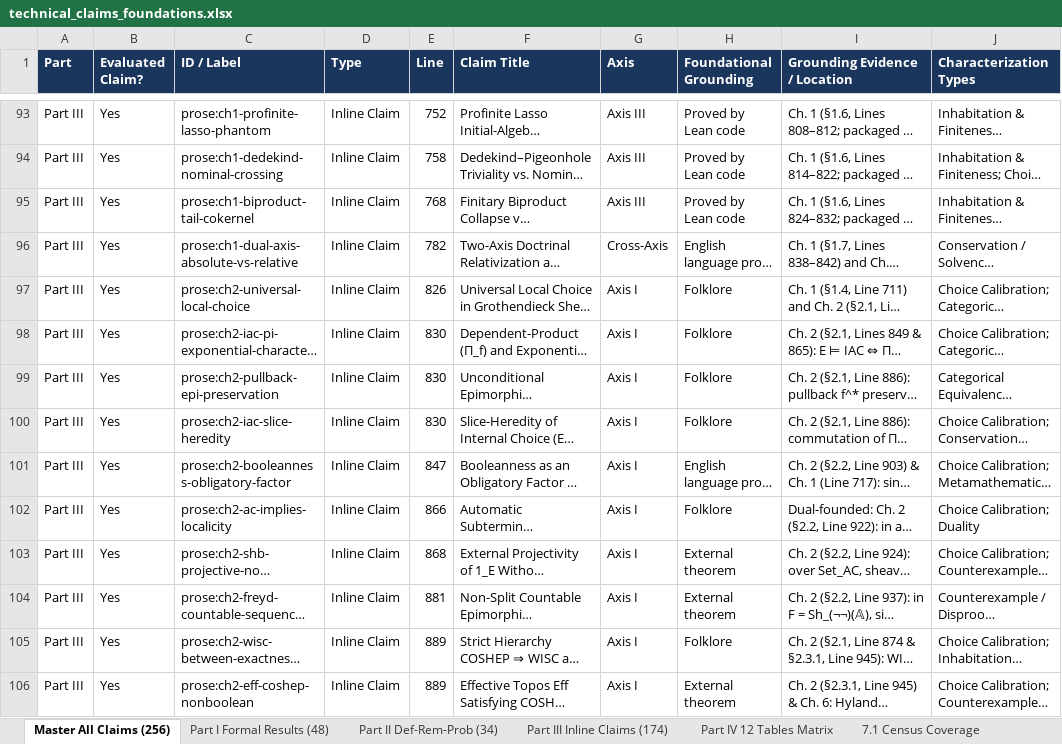
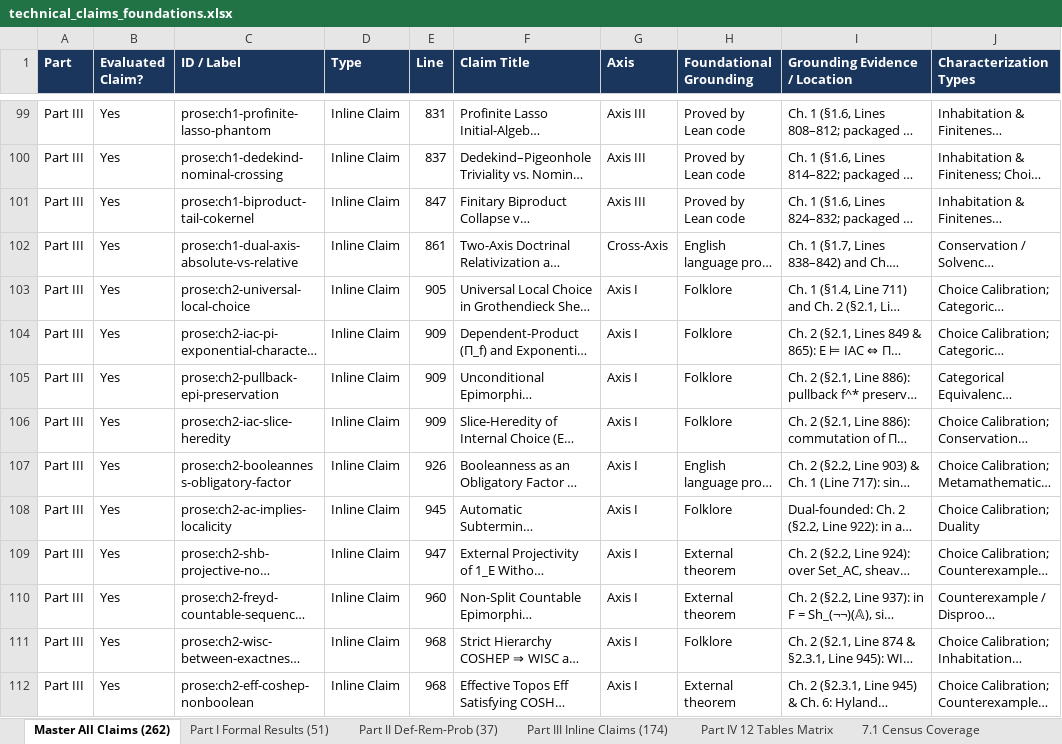
Before and after one commit to tryggth/categorical-reverse-mathematics, an Excel workbook: docs/technical_claims_foundations.xlsx, sheet Master All Claims (262), drawn as a sheet; only a part is shown, gaps mark what is left out; long unchanged cells end in …; values as stored, in another font and other column widths than the file's, no borders; addresses are those after the commit; the diff covers the shown part only; the diff names each change by its address in the sheet, - before the commit and + after, or states it on an @@ line.

Commit message:
Wave 47B: Master square fibration foundation, doctrinal philosophies, 3-stage delta tower & v2.0-rc1

```diff
--- a/docs/technical_claims_foundations.xlsx (sheet Master All Claims (262))
+++ b/docs/technical_claims_foundations.xlsx (sheet Master All Claims (262))
-sheet tab: Master All Claims (256)
+sheet tab: Master All Claims (262)
-sheet tab: Part I Formal Results (48)
+sheet tab: Part I Formal Results (51)
-sheet tab: Part II Def-Rem-Prob (34)
+sheet tab: Part II Def-Rem-Prob (37)
-E99 (Line): 752
+E99 (Line): 831
-E100 (Line): 758
+E100 (Line): 837
-E101 (Line): 768
+E101 (Line): 847
-E102 (Line): 782
+E102 (Line): 861
-E103 (Line): 826
+E103 (Line): 905
-E104:E106 (Line): 830
+E104:E106 (Line): 909
-E107 (Line): 847
+E107 (Line): 926
-E108 (Line): 866
+E108 (Line): 945
-E109 (Line): 868
+E109 (Line): 947
-E110 (Line): 881
+E110 (Line): 960
-E111:E112 (Line): 889
+E111:E112 (Line): 968
```
Also changed, not shown: 6 added rows and 222 edited cells elsewhere in this sheet, sheet Part III Inline Claims (174), sheet Part I Formal Results (51), sheet Part II Def-Rem-Prob (37), sheet 7.3 Coordinate Axes, sheet 7.2 Grounding Categories, sheet Part IV 12 Tables Matrix, 1 more sheet, 9 other files.
